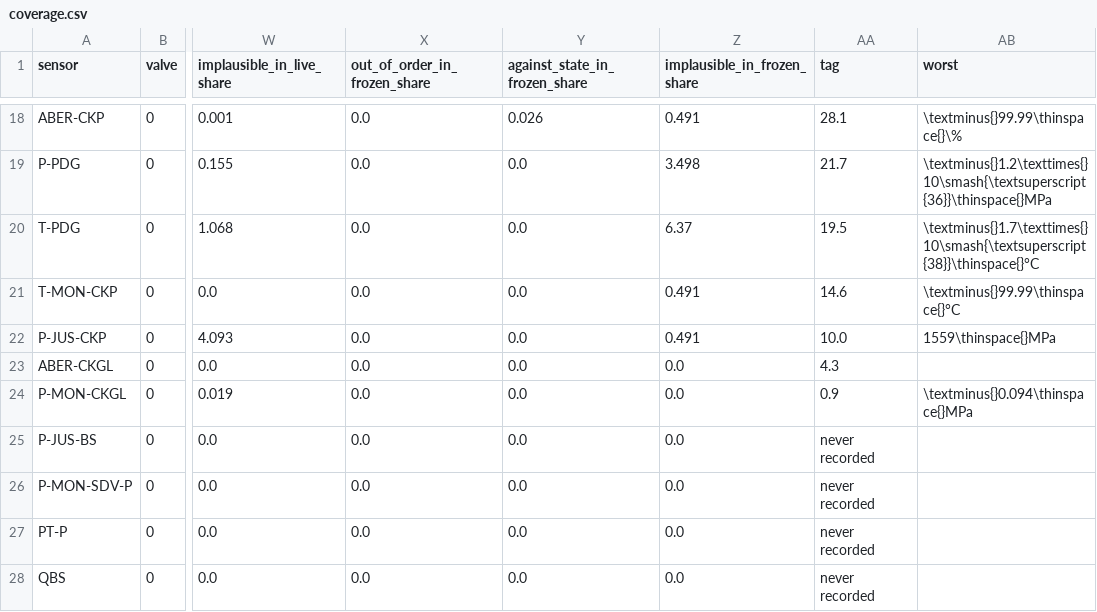
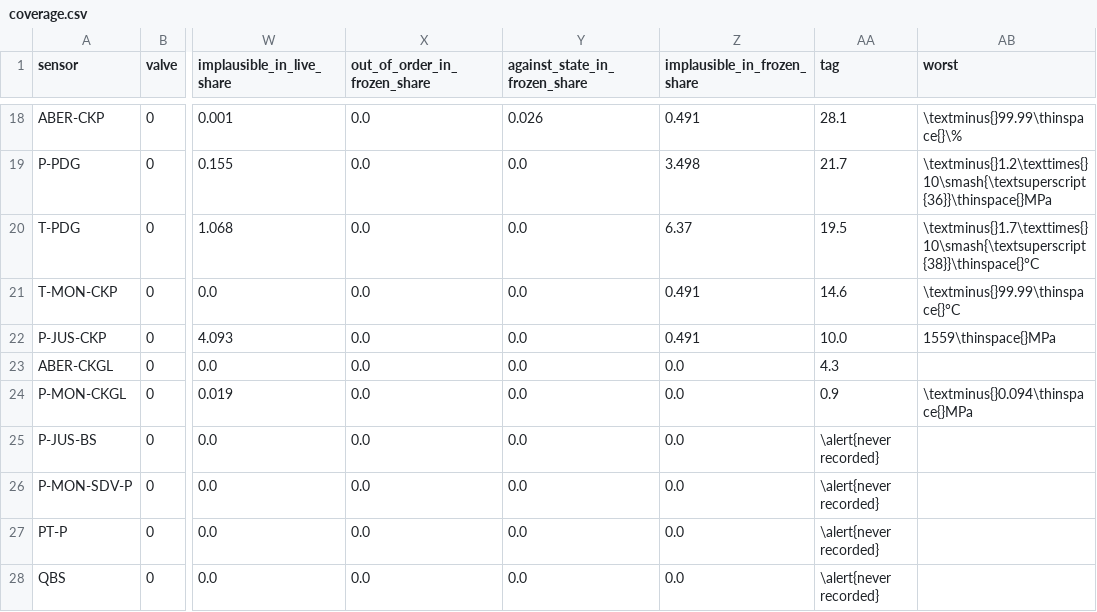
Before and after one commit to Thiago-TP/3w-well-data-viewer, a CSV file: docs/presentation/figures/availability/coverage.csv, drawn as a sheet; only a part is shown, gaps mark what is left out; the diff names each change by its address in the sheet, - before the commit and + after, or states it on an @@ line.

Commit message:
docs: Faults and Features section of the workshop deck
Adapts the architecture in #24 with meaningful changes only to how the sensors were selected, i.e., by best coverage within a placement (topside, seabed, subsea).

```diff
--- a/docs/presentation/figures/availability/coverage.csv
+++ b/docs/presentation/figures/availability/coverage.csv
-AA25:AA28 (tag): never recorded
+AA25:AA28 (tag): \alert{never recorded}
```
Also changed, not shown: 20 other files.
